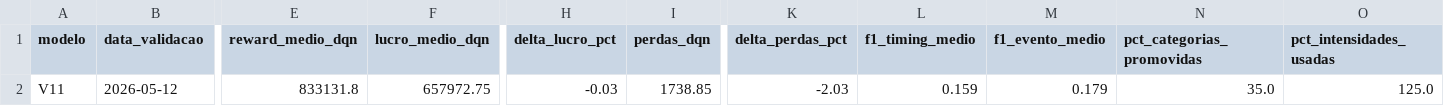
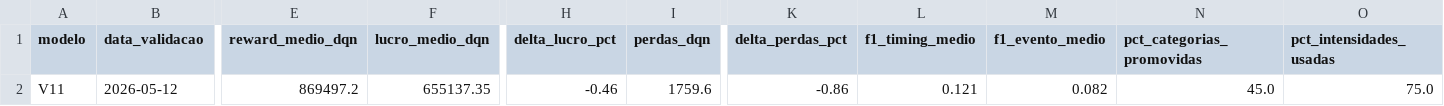
Before and after one commit to viniciusrap/projeto-rl, a CSV file: results/v11/validacao_metricas.csv, drawn as a sheet; only a part is shown, gaps mark what is left out; the diff names each change by its address in the sheet, - before the commit and + after, or states it on an @@ line.

```diff
--- a/results/v11/validacao_metricas.csv
+++ b/results/v11/validacao_metricas.csv
-E2 (reward_medio_dqn): 833131.8
+E2 (reward_medio_dqn): 869497.2
-F2 (lucro_medio_dqn): 657972.75
+F2 (lucro_medio_dqn): 655137.35
-H2 (delta_lucro_pct): -0.03
+H2 (delta_lucro_pct): -0.46
-I2 (perdas_dqn): 1738.85
+I2 (perdas_dqn): 1759.6
-K2 (delta_perdas_pct): -2.03
+K2 (delta_perdas_pct): -0.86
-L2 (f1_timing_medio): 0.159
+L2 (f1_timing_medio): 0.121
-M2 (f1_evento_medio): 0.179
+M2 (f1_evento_medio): 0.082
-N2 (pct_categorias_promovidas): 35.0
+N2 (pct_categorias_promovidas): 45.0
-O2 (pct_intensidades_usadas): 125.0
+O2 (pct_intensidades_usadas): 75.0
```
Also changed, not shown: results/v11/comparacao_politicas_v11.csv, results/v11/training_log_v11.csv, 12 other files.
